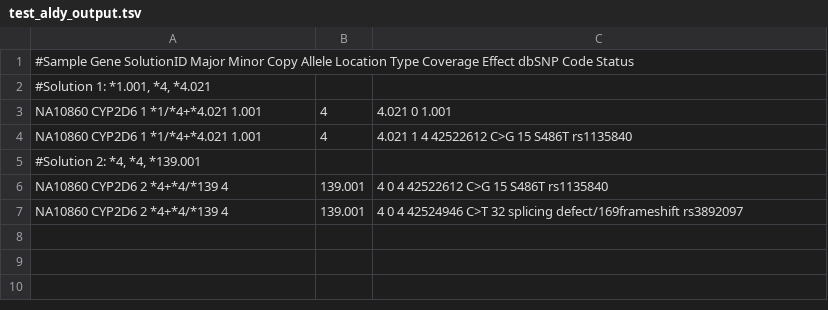
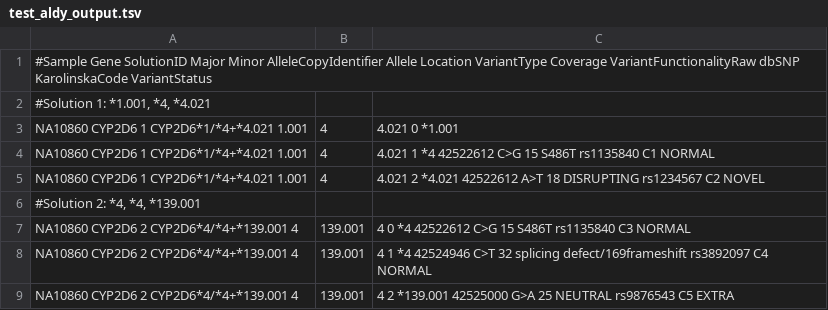
Before and after one commit to sebastianpirmann/PGxNormalizer, a TSV file: src/parsers/test_aldy_output.tsv, drawn as a sheet.

Commit message:
Added Aldy parser and started gene call normalizer

```diff
--- a/src/parsers/test_aldy_output.tsv
+++ b/src/parsers/test_aldy_output.tsv
@@ -1,7 +1,9 @@
-#Sample	Gene	SolutionID	Major	Minor	Copy	Allele	Location	Type	Coverage	Effect	dbSNP	Code	Status
+#Sample	Gene	SolutionID	Major	Minor	AlleleCopyIdentifier	Allele	Location	VariantType	Coverage	VariantFunctionalityRaw	dbSNP	KarolinskaCode	VariantStatus
 #Solution 1: *1.001, *4, *4.021
-NA10860	CYP2D6	1	*1/*4+*4.021	1.001;4;4.021	0	1.001
-NA10860	CYP2D6	1	*1/*4+*4.021	1.001;4;4.021	1	4	42522612	C>G	15	S486T	rs1135840
+NA10860	CYP2D6	1	CYP2D6*1/*4+*4.021	1.001;4;4.021	0	*1.001				
+NA10860	CYP2D6	1	CYP2D6*1/*4+*4.021	1.001;4;4.021	1	*4	42522612	C>G	15	S486T	rs1135840	C1	NORMAL
+NA10860	CYP2D6	1	CYP2D6*1/*4+*4.021	1.001;4;4.021	2	*4.021	42522612	A>T	18	DISRUPTING	rs1234567	C2	NOVEL
 #Solution 2: *4, *4, *139.001
-NA10860	CYP2D6	2	*4+*4/*139	4;139.001;4	0	4	42522612	C>G	15	S486T	rs1135840
-NA10860	CYP2D6	2	*4+*4/*139	4;139.001;4	0	4	42524946	C>T	32	splicing defect/169frameshift	rs3892097
+NA10860	CYP2D6	2	CYP2D6*4/*4+*139.001	4;139.001;4	0	*4	42522612	C>G	15	S486T	rs1135840	C3	NORMAL
+NA10860	CYP2D6	2	CYP2D6*4/*4+*139.001	4;139.001;4	1	*4	42524946	C>T	32	splicing defect/169frameshift	rs3892097	C4	NORMAL
+NA10860	CYP2D6	2	CYP2D6*4/*4+*139.001	4;139.001;4	2	*139.001	42525000	G>A	25	NEUTRAL	rs9876543	C5	EXTRA
```
Also changed, not shown: 3 other files.
